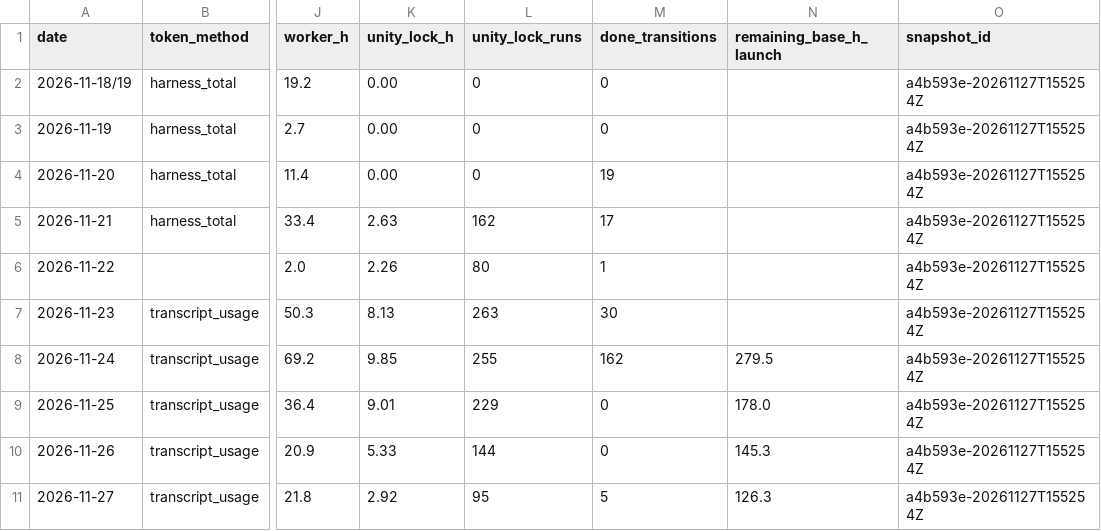
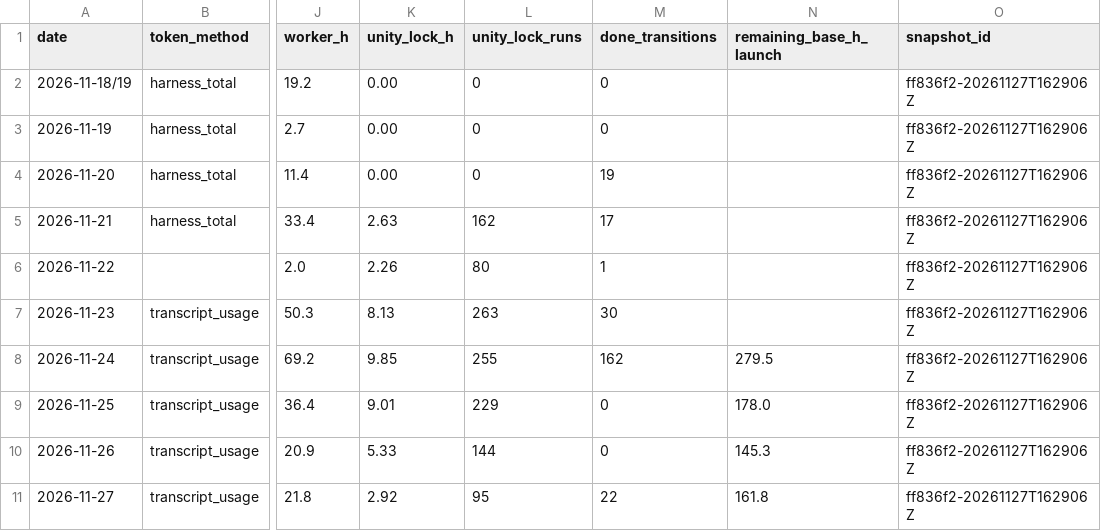
Before and after one commit to ksatriadipo/idle-space-courier-dashboard, a CSV file: data/daily_metrics.csv, drawn as a sheet; only a part is shown, gaps mark what is left out; the diff names each change by its address in the sheet, - before the commit and + after, or states it on an @@ line.

```diff
--- a/data/daily_metrics.csv
+++ b/data/daily_metrics.csv
-O2:O11 (snapshot_id): a4b593e-20261127T155254Z
+O2:O11 (snapshot_id): ff836f2-20261127T162906Z
-M11 (done_transitions): 5
+M11 (done_transitions): 22
-N11 (remaining_base_h_launch): 126.3
+N11 (remaining_base_h_launch): 161.8
```
Also changed, not shown: data/decisions.csv, data/git_sync.csv, 7 other files.
